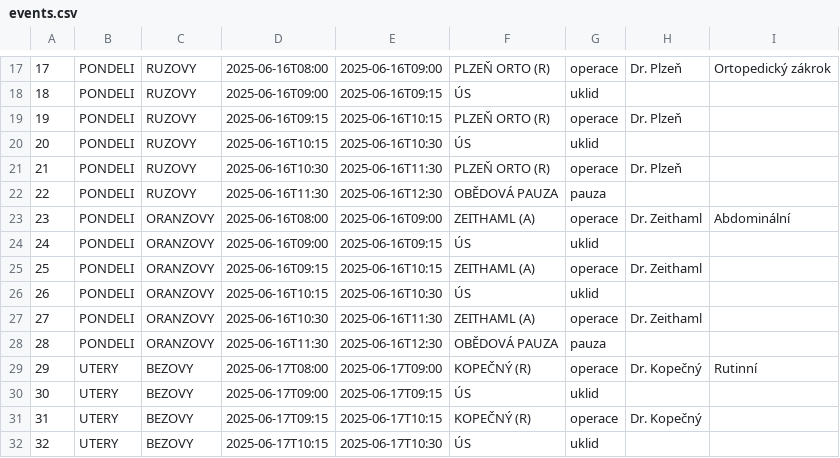
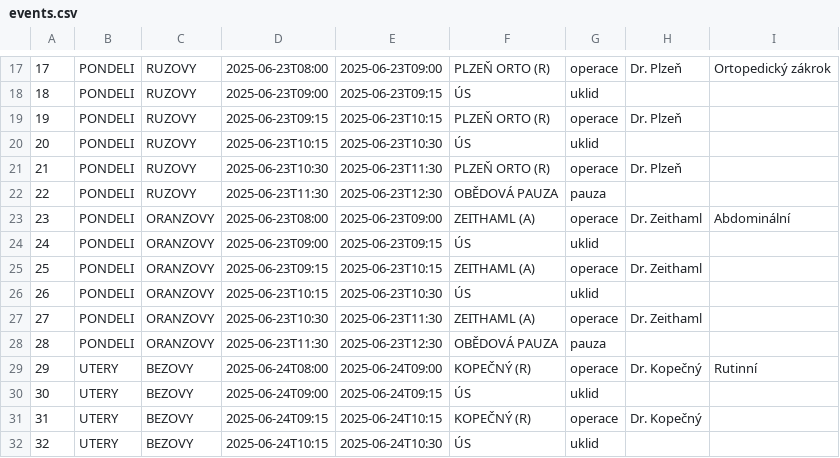
Before and after one commit to RaptorV6/654sd654a6asd54sac5s1r0n4asdkioj, a CSV file: src/routes/(protected)/ojp/events.csv, drawn as a sheet; only a part is shown, gaps mark what is left out; the diff covers the shown part only.

```diff
--- a/src/routes/(protected)/ojp/events.csv
+++ b/src/routes/(protected)/ojp/events.csv
@@ -17,16 +17,16 @@
-17;PONDELI;RUZOVY;2025-06-16T08:00;2025-06-16T09:00;PLZEŇ ORTO (R);operace;Dr. Plzeň;Ortopedický zákrok
-18;PONDELI;RUZOVY;2025-06-16T09:00;2025-06-16T09:15;ÚS;uklid;;
-19;PONDELI;RUZOVY;2025-06-16T09:15;2025-06-16T10:15;PLZEŇ ORTO (R);operace;Dr. Plzeň;
-20;PONDELI;RUZOVY;2025-06-16T10:15;2025-06-16T10:30;ÚS;uklid;;
-21;PONDELI;RUZOVY;2025-06-16T10:30;2025-06-16T11:30;PLZEŇ ORTO (R);operace;Dr. Plzeň;
-22;PONDELI;RUZOVY;2025-06-16T11:30;2025-06-16T12:30;OBĚDOVÁ PAUZA;pauza;;
-23;PONDELI;ORANZOVY;2025-06-16T08:00;2025-06-16T09:00;ZEITHAML (A);operace;Dr. Zeithaml;Abdominální
-24;PONDELI;ORANZOVY;2025-06-16T09:00;2025-06-16T09:15;ÚS;uklid;;
-25;PONDELI;ORANZOVY;2025-06-16T09:15;2025-06-16T10:15;ZEITHAML (A);operace;Dr. Zeithaml;
-26;PONDELI;ORANZOVY;2025-06-16T10:15;2025-06-16T10:30;ÚS;uklid;;
-27;PONDELI;ORANZOVY;2025-06-16T10:30;2025-06-16T11:30;ZEITHAML (A);operace;Dr. Zeithaml;
-28;PONDELI;ORANZOVY;2025-06-16T11:30;2025-06-16T12:30;OBĚDOVÁ PAUZA;pauza;;
-29;UTERY;BEZOVY;2025-06-17T08:00;2025-06-17T09:00;KOPEČNÝ (R);operace;Dr. Kopečný;Rutinní
-30;UTERY;BEZOVY;2025-06-17T09:00;2025-06-17T09:15;ÚS;uklid;;
-31;UTERY;BEZOVY;2025-06-17T09:15;2025-06-17T10:15;KOPEČNÝ (R);operace;Dr. Kopečný;
-32;UTERY;BEZOVY;2025-06-17T10:15;2025-06-17T10:30;ÚS;uklid;;
+17;PONDELI;RUZOVY;2025-06-23T08:00;2025-06-23T09:00;PLZEŇ ORTO (R);operace;Dr. Plzeň;Ortopedický zákrok
+18;PONDELI;RUZOVY;2025-06-23T09:00;2025-06-23T09:15;ÚS;uklid;;
+19;PONDELI;RUZOVY;2025-06-23T09:15;2025-06-23T10:15;PLZEŇ ORTO (R);operace;Dr. Plzeň;
+20;PONDELI;RUZOVY;2025-06-23T10:15;2025-06-23T10:30;ÚS;uklid;;
+21;PONDELI;RUZOVY;2025-06-23T10:30;2025-06-23T11:30;PLZEŇ ORTO (R);operace;Dr. Plzeň;
+22;PONDELI;RUZOVY;2025-06-23T11:30;2025-06-23T12:30;OBĚDOVÁ PAUZA;pauza;;
+23;PONDELI;ORANZOVY;2025-06-23T08:00;2025-06-23T09:00;ZEITHAML (A);operace;Dr. Zeithaml;Abdominální
+24;PONDELI;ORANZOVY;2025-06-23T09:00;2025-06-23T09:15;ÚS;uklid;;
+25;PONDELI;ORANZOVY;2025-06-23T09:15;2025-06-23T10:15;ZEITHAML (A);operace;Dr. Zeithaml;
+26;PONDELI;ORANZOVY;2025-06-23T10:15;2025-06-23T10:30;ÚS;uklid;;
+27;PONDELI;ORANZOVY;2025-06-23T10:30;2025-06-23T11:30;ZEITHAML (A);operace;Dr. Zeithaml;
+28;PONDELI;ORANZOVY;2025-06-23T11:30;2025-06-23T12:30;OBĚDOVÁ PAUZA;pauza;;
+29;UTERY;BEZOVY;2025-06-24T08:00;2025-06-24T09:00;KOPEČNÝ (R);operace;Dr. Kopečný;Rutinní
+30;UTERY;BEZOVY;2025-06-24T09:00;2025-06-24T09:15;ÚS;uklid;;
+31;UTERY;BEZOVY;2025-06-24T09:15;2025-06-24T10:15;KOPEČNÝ (R);operace;Dr. Kopečný;
+32;UTERY;BEZOVY;2025-06-24T10:15;2025-06-24T10:30;ÚS;uklid;;
```
Also changed, not shown: 56 edited cells elsewhere in this file, 2 other files.
